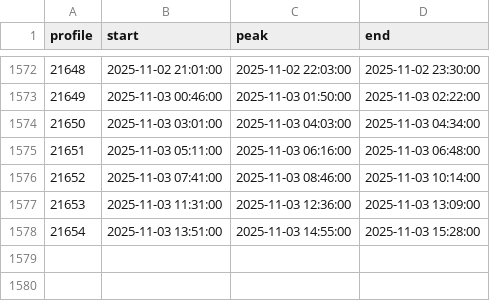
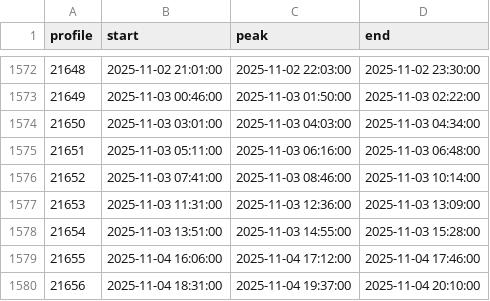
Before and after one commit to OOI-CabledArray/profileIndices, a CSV file: RS03AXPS_profiles_2025.csv, drawn as a sheet; only a part is shown, gaps mark what is left out; the diff names each change by its address in the sheet, - before the commit and + after, or states it on an @@ line.

```diff
--- a/RS03AXPS_profiles_2025.csv
+++ b/RS03AXPS_profiles_2025.csv
+row 1579: 21655 | 2025-11-04 16:06:00 | 2025-11-04 17:12:00 | 2025-11-04 17:46:00
+row 1580: 21656 | 2025-11-04 18:31:00 | 2025-11-04 19:37:00 | 2025-11-04 20:10:00
```
